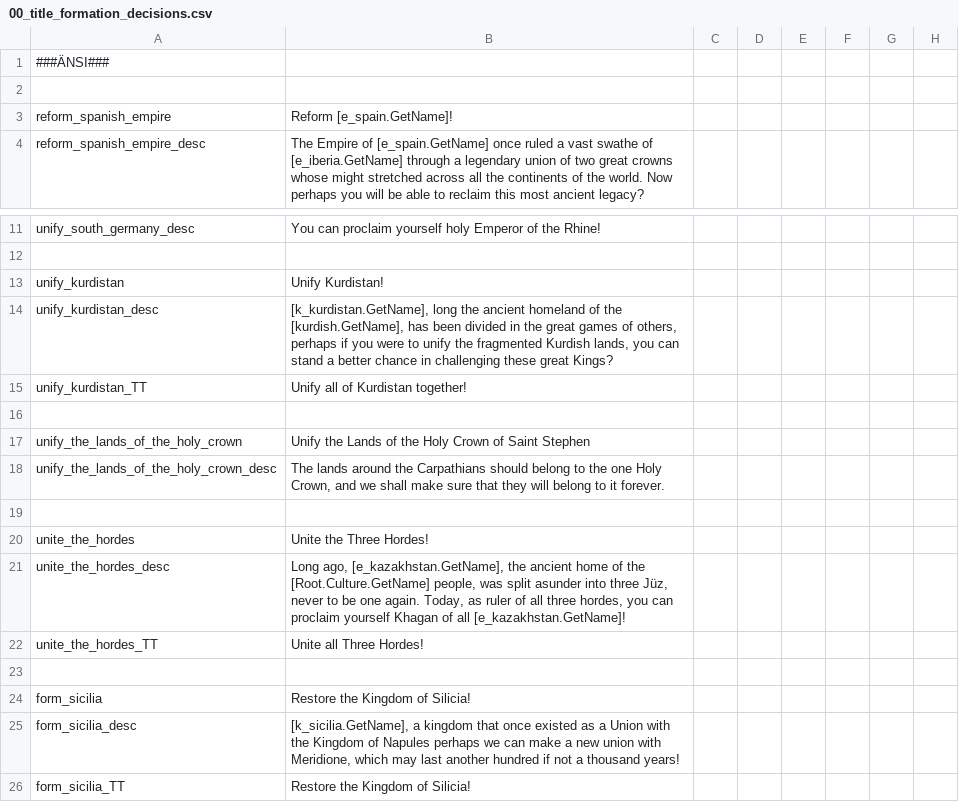
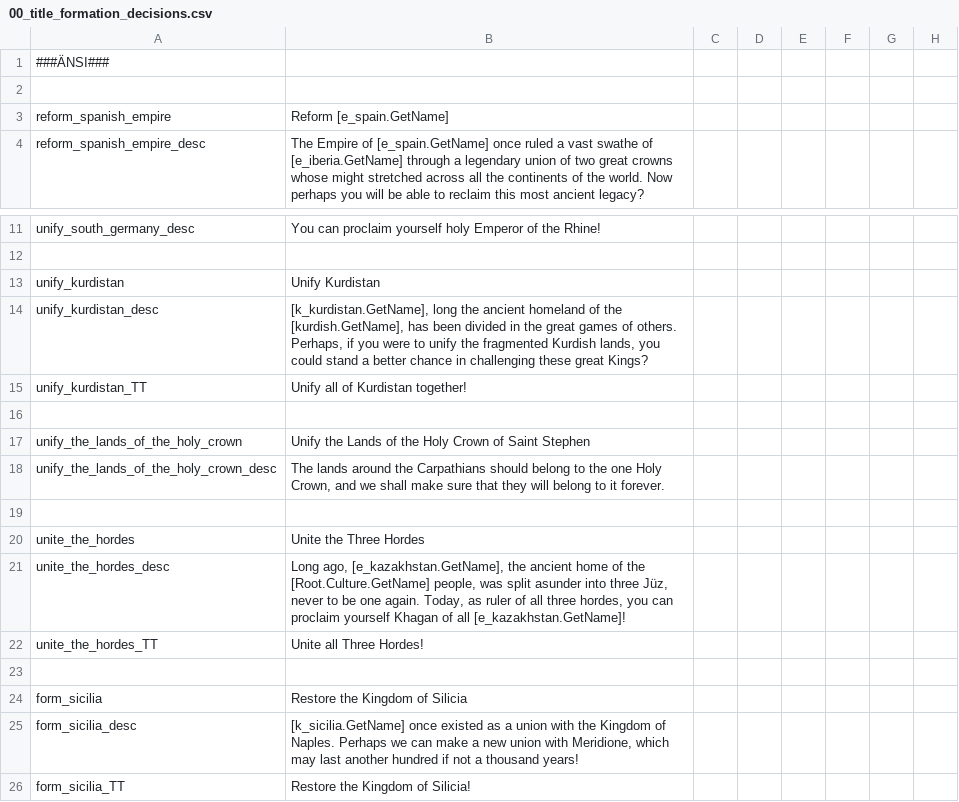
Before and after one commit to klorpa/After-The-End-Eurasia, a CSV file: ATE_Eurasia/localisation/00_title_formation_decisions.csv, drawn as a sheet; only a part is shown, gaps mark what is left out; the diff names each change by its address in the sheet, - before the commit and + after, or states it on an @@ line.

```diff
--- a/ATE_Eurasia/localisation/00_title_formation_decisions.csv
+++ b/ATE_Eurasia/localisation/00_title_formation_decisions.csv
-B3: Reform [e_spain.GetName]!
+B3: Reform [e_spain.GetName]
-B13: Unify Kurdistan!
+B13: Unify Kurdistan
-B14: …games of others, perhaps if you were to unify the fragmented Kurdish lands, you can stand a…
+B14: …games of others. Perhaps, if you were to unify the fragmented Kurdish lands, you could stand a…
-B20: Unite the Three Hordes!
+B20: Unite the Three Hordes
-B24: Restore the Kingdom of Silicia!
+B24: Restore the Kingdom of Silicia
-B25: [k_sicilia.GetName], a kingdom that once existed as a Union with the Kingdom of Napules perhaps we can…
+B25: [k_sicilia.GetName] once existed as a union with the Kingdom of Naples. Perhaps we can…
```
Also changed, not shown: ATE_Eurasia/localisation/eu_nicknames.csv, 18 other files.
